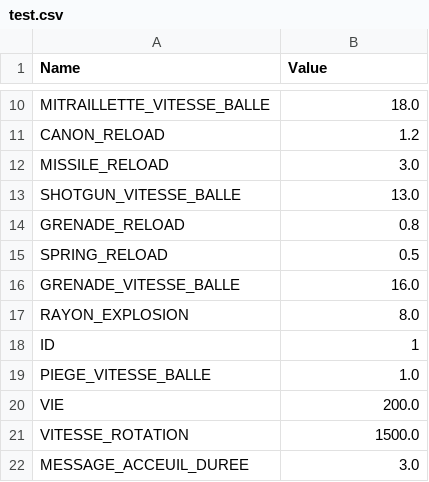
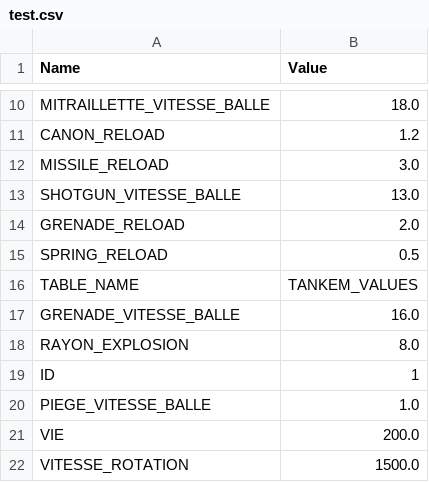
Before and after one commit to Akiro78960/Tankem, a CSV file: test.csv, drawn as a sheet; only a part is shown, gaps mark what is left out; the shorter side is filled out with more unchanged rows.

```diff
--- a/test.csv
+++ b/test.csv
@@ -13,4 +13,5 @@ MISSILE_RELOAD;3.0
 SHOTGUN_VITESSE_BALLE;13.0
-GRENADE_RELOAD;0.8
+GRENADE_RELOAD;2.0
 SPRING_RELOAD;0.5
+TABLE_NAME;TANKEM_VALUES
 GRENADE_VITESSE_BALLE;16.0
```
Also changed, not shown: 3 other files.
